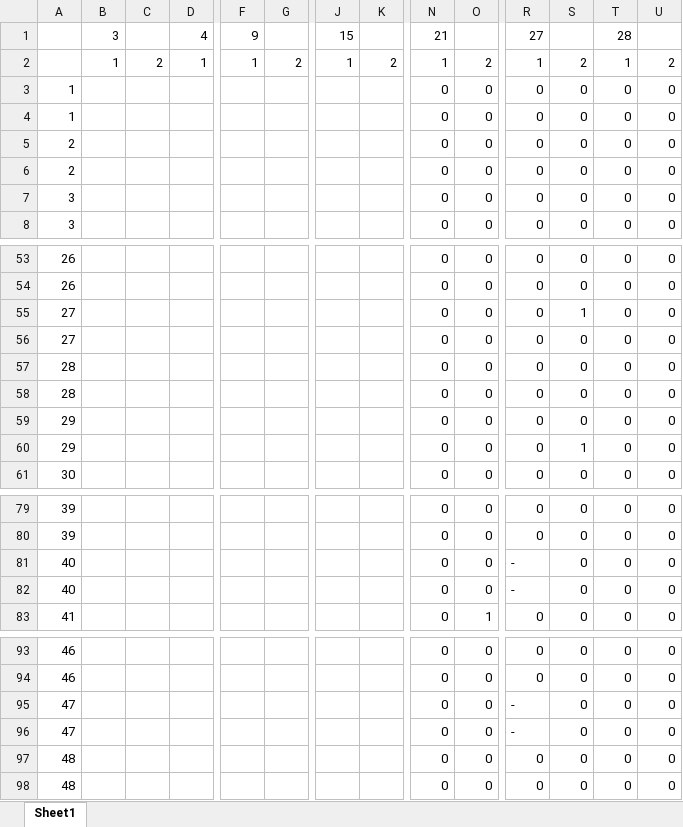
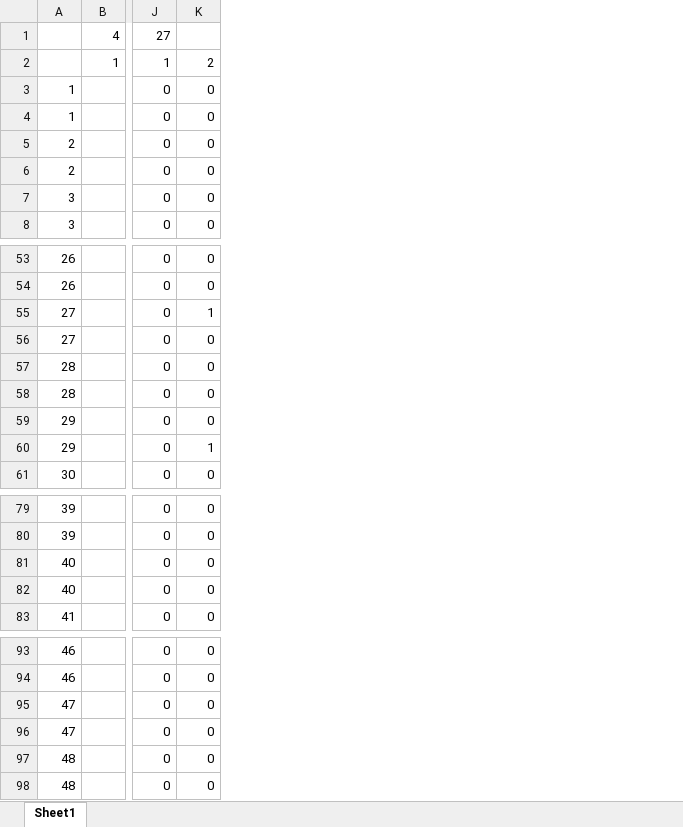
Before and after one commit to teihen0120/remote_dome, an Excel workbook: result_anarysys/20221021.xlsx, sheet Sheet1, drawn as a sheet; only a part is shown, gaps mark what is left out; values as stored, in another font and other column widths than the file's, no cell formats; removed rows and columns are numbered as before the commit, all else as after; the diff covers the shown part only; the diff names each change by its address in the sheet, - before the commit and + after, or states it on an @@ line.

```diff
--- a/result_anarysys/20221021.xlsx (sheet Sheet1)
+++ b/result_anarysys/20221021.xlsx (sheet Sheet1)
-column B, rows 1-2: 3 | 1
-column C, row 2: 2
-column F, rows 1-2: 9 | 1
-column G, row 2: 2
-column J, rows 1-2: 15 | 1
-column K, row 2: 2
-column N, rows 1-8: 21 | 1 | 0 | 0 | 0 | 0 | 0 | 0; rows 53-61: all 0; rows 79-83: all 0; rows 93-98: all 0
-column O, rows 2-8: 2 | 0 | 0 | 0 | 0 | 0 | 0; rows 53-61: all 0; rows 79-83: 0 | 0 | 0 | 0 | 1; rows 93-98: all 0
-column S, rows 2-8: 2 | 0 | 0 | 0 | 0 | 0 | 0; rows 53-61: 0 | 0 | 1 | 0 | 0 | 0 | 0 | 1 | 0; rows 79-83: all 0; rows 93-98: all 0
-column T, rows 1-8: 28 | 1 | 0 | 0 | 0 | 0 | 0 | 0; rows 53-61: all 0; rows 79-83: all 0; rows 93-98: all 0
-K55: 0
+K55: 1
-K60: 0
+K60: 1
-J81:J82: -
+J81:J82: 0
-J95:J96: -
+J95:J96: 0
```
Also changed, not shown: 9 edited cells elsewhere in this sheet, cell formats, result_anarysys/20221017.xlsx, result_anarysys/20221020.xlsx, 33 other files.
